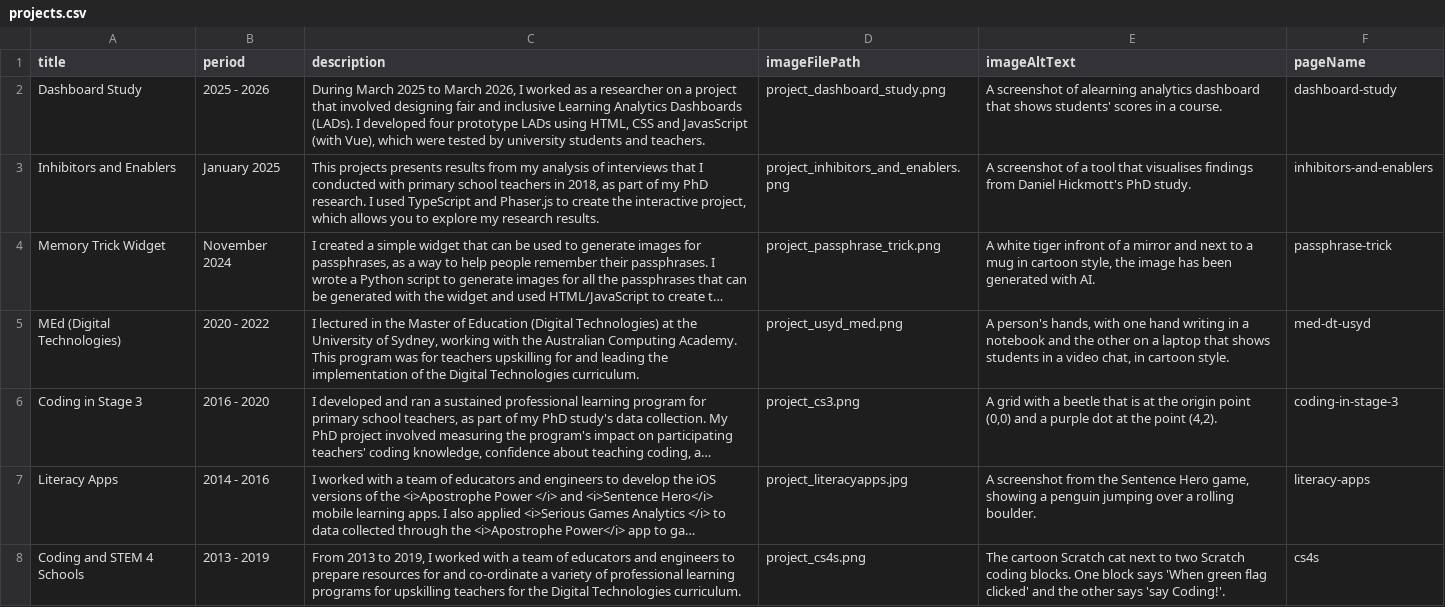
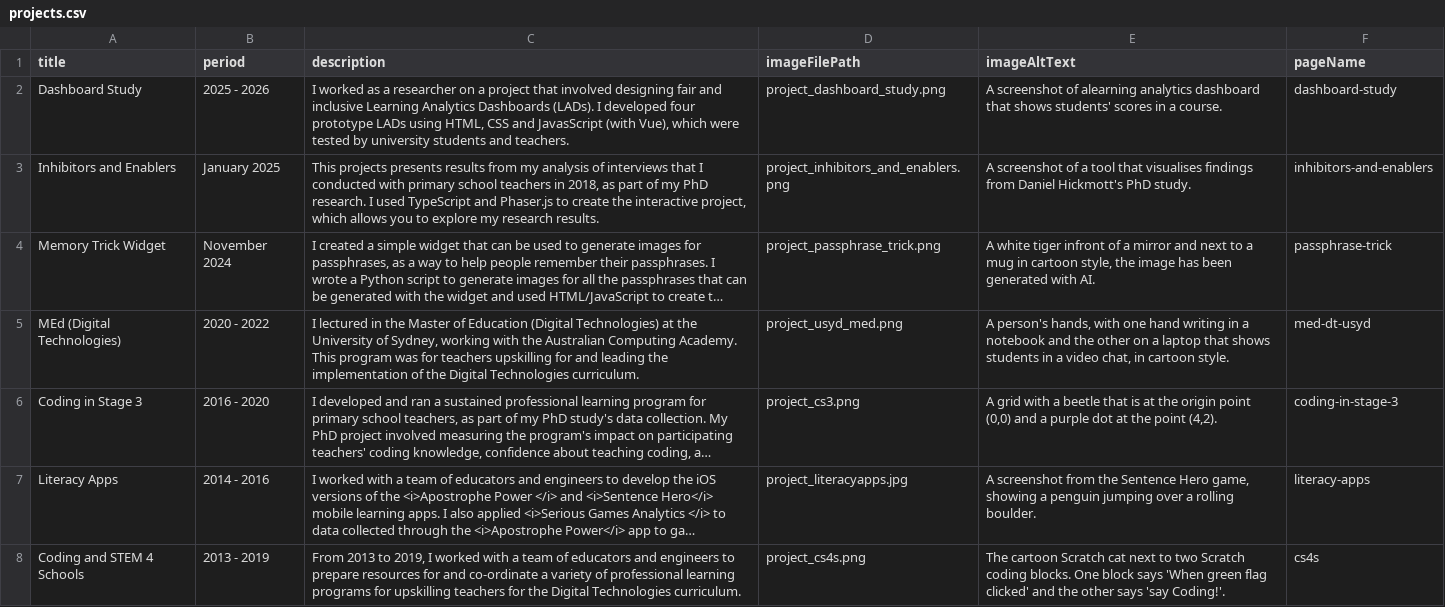
Before and after one commit to hckmd/hckmd.github.io, a CSV file: _data/projects.csv, drawn as a sheet; long unchanged cells end in ….

```diff
--- a/_data/projects.csv
+++ b/_data/projects.csv
@@ -1,3 +1,3 @@
 title,period,description,imageFilePath,imageAltText,pageName
-Dashboard Study,2025 - 2026,"During March 2025 to March 2026, I worked as a researcher on a project that involved designing fair and inclusive Learning Analytics Dashboards (LADs). I developed four prototype LADs using HTML, CSS and JavasScript (with Vue), which were tested by university students and teachers. ",project_dashboard_study.png,"A screenshot of alearning analytics dashboard that shows students' scores in a course.",dashboard-study
+Dashboard Study,2025 - 2026,"I worked as a researcher on a project that involved designing fair and inclusive Learning Analytics Dashboards (LADs). I developed four prototype LADs using HTML, CSS and JavasScript (with Vue), which were tested by university students and teachers. ",project_dashboard_study.png,"A screenshot of alearning analytics dashboard that shows students' scores in a course.",dashboard-study
 Inhibitors and Enablers,January 2025,"This projects presents results from my analysis of interviews that I conducted with primary school teachers in 2018, as part of my PhD research. I used TypeScript and Phaser.js to create the interactive project, which allows you to explore my research results.",project_inhibitors_and_enablers.png,"A screenshot of a tool that visualises findings from Daniel Hickmott's PhD study.",inhibitors-and-enablers
```
Also changed, not shown: 1 other file.
